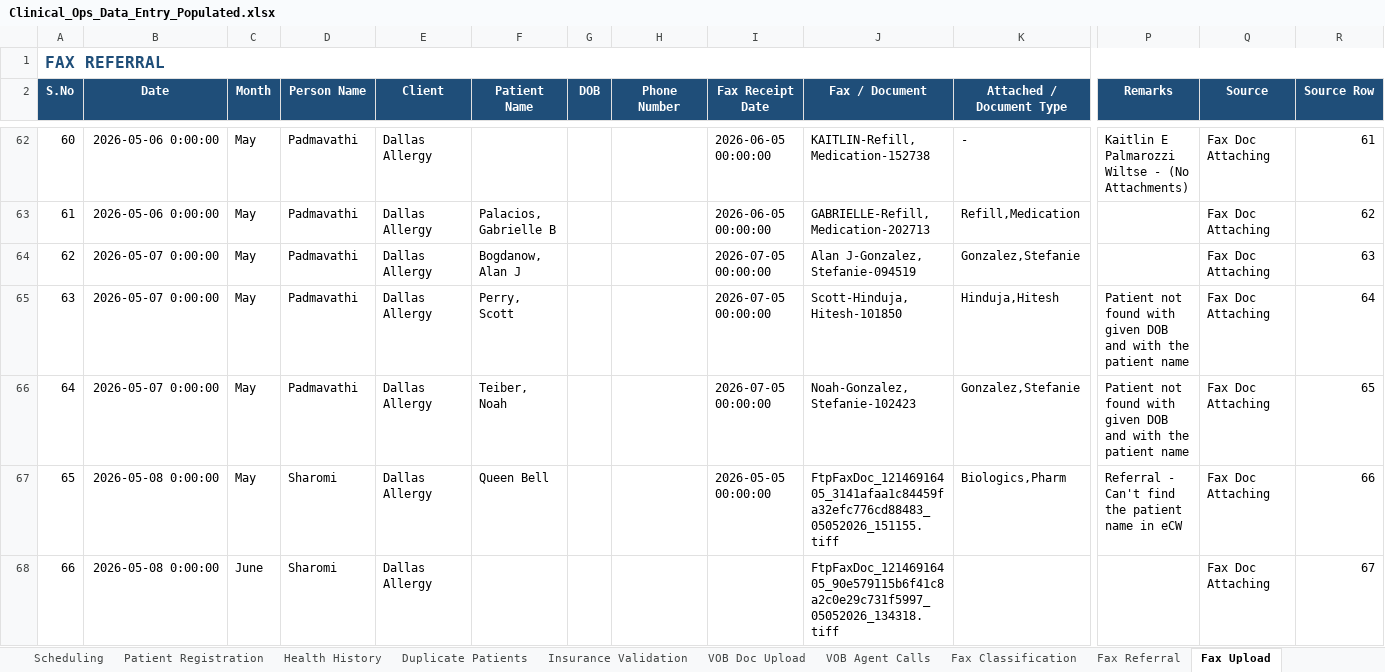
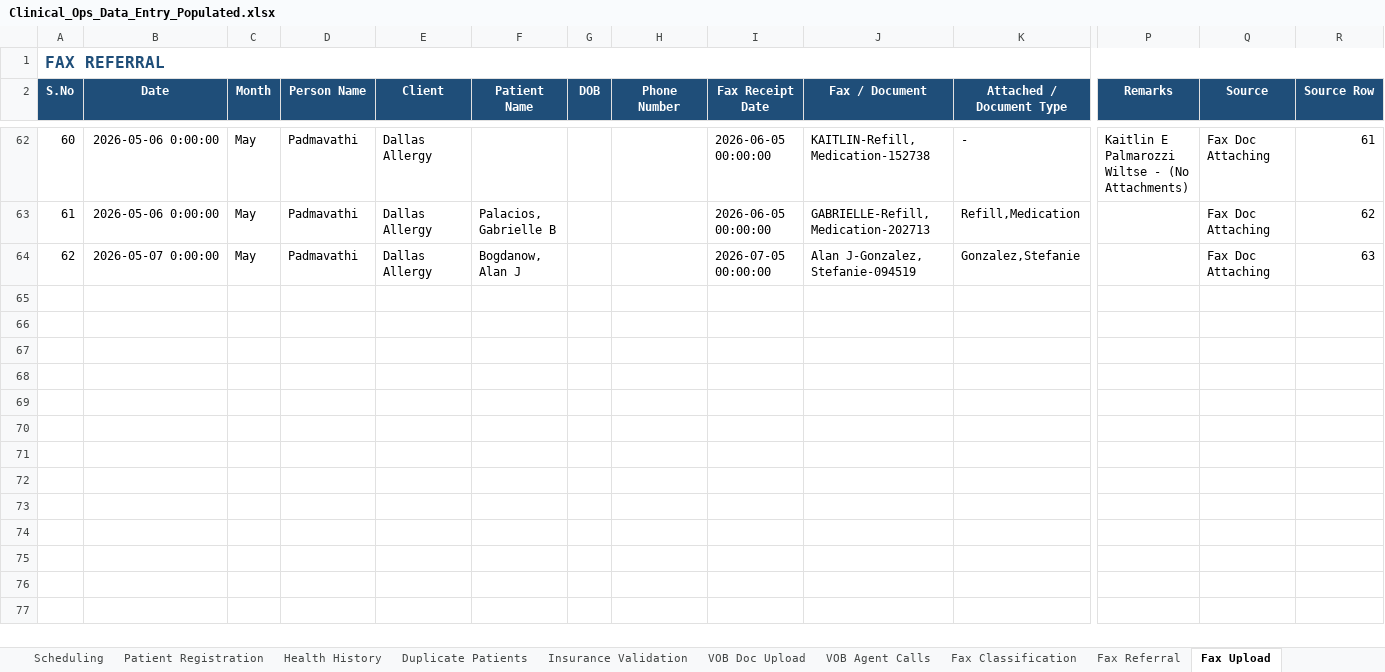
Before and after one commit to Yadav0896/Clinical-OP-s-Dashboard, an Excel workbook: data/Clinical_Ops_Data_Entry_Populated.xlsx, sheet Fax Upload, drawn as a sheet; only a part is shown, gaps mark what is left out; values as stored, in another font and other column widths than the file's, no borders; charts and pictures not drawn; rows hold the shown columns only; the diff names each change by its address in the sheet, - before the commit and + after, or states it on an @@ line.

```diff
--- a/data/Clinical_Ops_Data_Entry_Populated.xlsx (sheet Fax Upload)
+++ b/data/Clinical_Ops_Data_Entry_Populated.xlsx (sheet Fax Upload)
-row 65: 63 | 2026-05-07 0:00:00 | May | Padmavathi | Dallas Allergy | Perry, Scott |  |  | 2026-07-05 00:00:00 | Scott-Hinduja, Hitesh-101850 | Hinduja,Hitesh | Patient not found with given DOB and with the patient name | Fax Doc Attaching | 64
-row 66: 64 | 2026-05-07 0:00:00 | May | Padmavathi | Dallas Allergy | Teiber, Noah |  |  | 2026-07-05 00:00:00 | Noah-Gonzalez, Stefanie-102423 | Gonzalez,Stefanie | Patient not found with given DOB and with the patient name | Fax Doc Attaching | 65
-row 67: 65 | 2026-05-08 0:00:00 | May | Sharomi | Dallas Allergy | Queen Bell |  |  | 2026-05-05 00:00:00 | FtpFaxDoc_12146916405_3141afaa1c84459fa32efc776cd88483_05052026_151155.tiff | Biologics,Pharm | Referral - Can't find the patient name in eCW | Fax Doc Attaching | 66
-row 68: 66 | 2026-05-08 0:00:00 | June | Sharomi | Dallas Allergy |  |  |  |  | FtpFaxDoc_12146916405_90e579115b6f41c8a2c0e29c731f5997_05052026_134318.tiff |  |  | Fax Doc Attaching | 67
```
Also changed, not shown: 1 other file.
